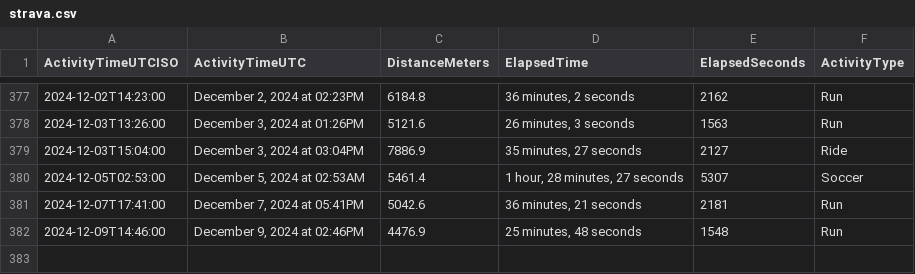
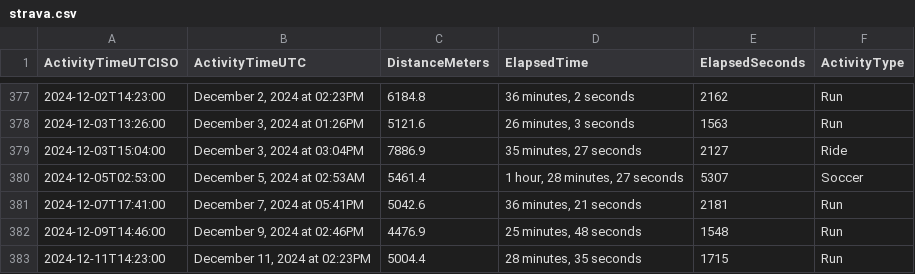
Before and after one commit to casassg/stats, a CSV file: strava.csv, drawn as a sheet; only a part is shown, gaps mark what is left out.

Commit message:
Flat: latest data (2024-12-11T14:21:21.120Z) {   "date": "2024-12-11T14:21:21.120Z",   "files": [     {       "name": "strava.csv",       "deltaBytes": 93,       "source": "https://docs.google.com/spreadsheets/d/1hQwF3sVDmqJ9rjAku9TIGDjpqrkhtO1QUyvLb5d2QFc/export?format=csv&gid=1980723697"     }   ] }

```diff
--- a/strava.csv
+++ b/strava.csv
@@ -382 +382,2 @@ ActivityTimeUTCISO,ActivityTimeUTC,DistanceMeters,ElapsedTime,ElapsedSeconds,Act
 2024-12-09T14:46:00,"December 9, 2024 at 02:46PM",4476.9,"25 minutes, 48 seconds",1548,Run
+2024-12-11T14:23:00,"December 11, 2024 at 02:23PM",5004.4,"28 minutes, 35 seconds",1715,Run
```
